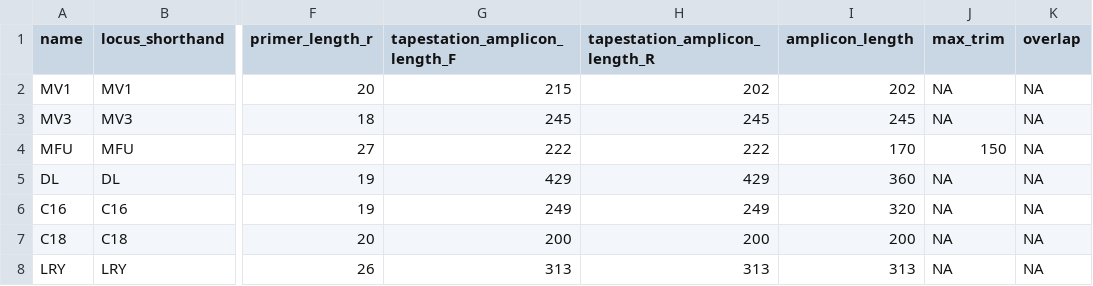
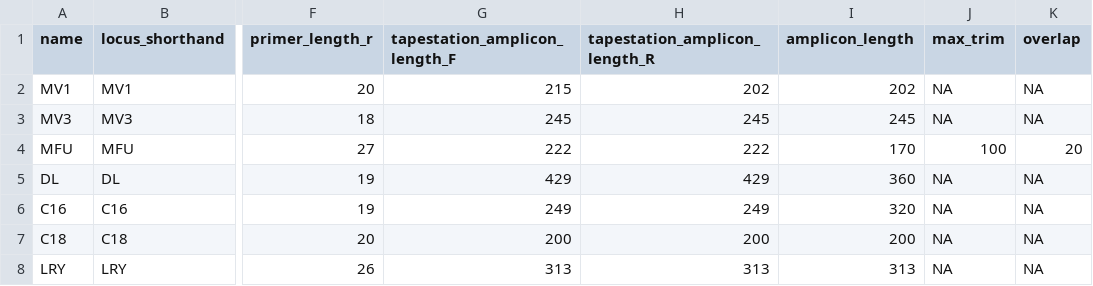
Before and after one commit to MMARINeDNA/metabarcoding_QAQC_pipeline, a CSV file: metadata/primer_data.csv, drawn as a sheet; only a part is shown, gaps mark what is left out; the diff names each change by its address in the sheet, - before the commit and + after, or states it on an @@ line.

Commit message:
added updated mifish TL and MO - 100 and 20

```diff
--- a/metadata/primer_data.csv
+++ b/metadata/primer_data.csv
-J4 (max_trim): 150
+J4 (max_trim): 100
-K4 (overlap): NA
+K4 (overlap): 20
```
